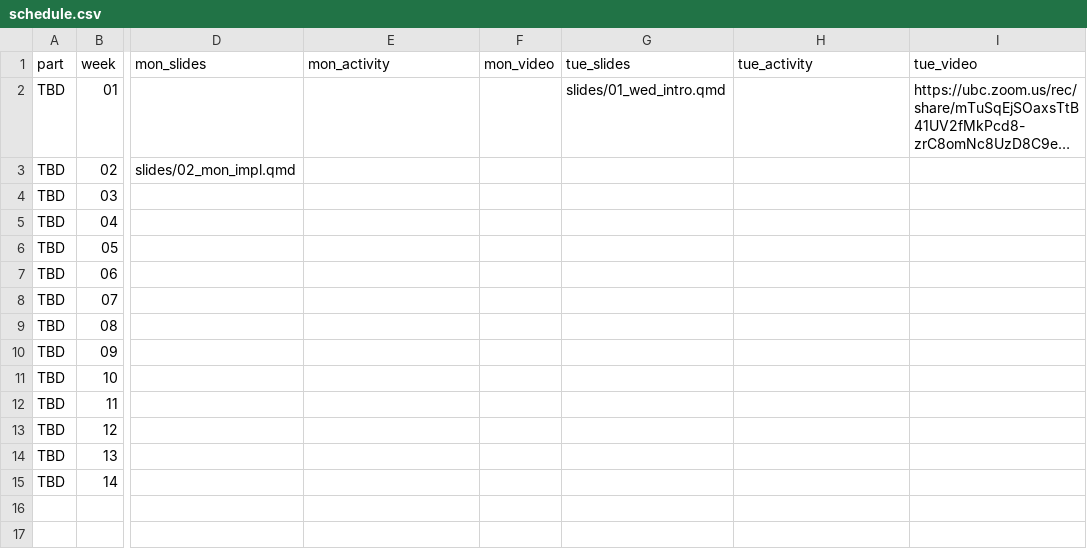
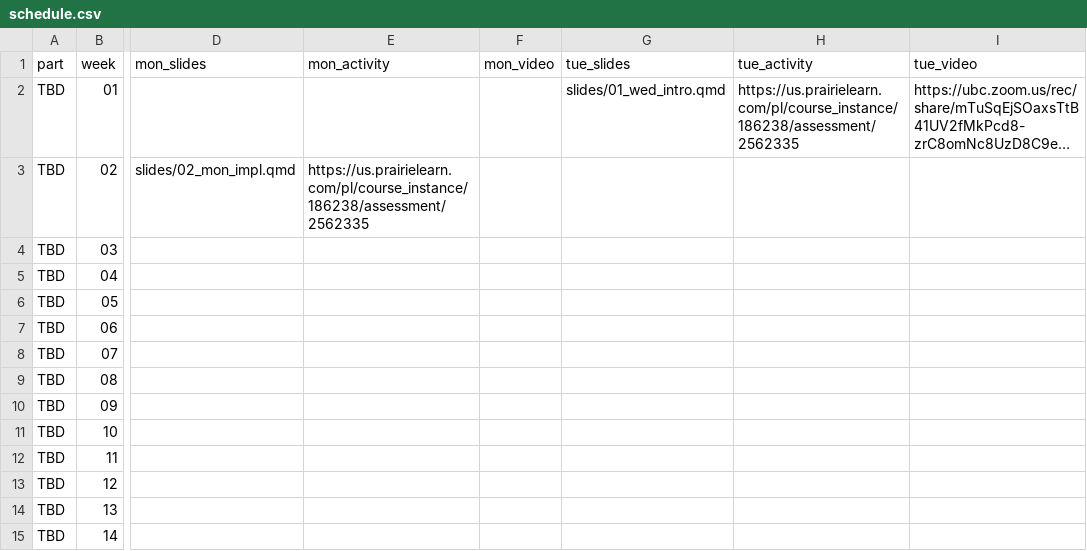
Before and after one commit to UBC-CS/dsci220, a CSV file: data/schedule.csv, drawn as a sheet; only a part is shown, gaps mark what is left out; long unchanged cells end in …; the diff names each change by its address in the sheet, - before the commit and + after, or states it on an @@ line.

Commit message:
Add PrairieLearn activity

```diff
--- a/data/schedule.csv
+++ b/data/schedule.csv
-H2 (tue_activity): (empty)
+H2 (tue_activity): https://us.prairielearn.com/pl/course_instance/186238/assessment/2562335
-E3 (mon_activity): (empty)
+E3 (mon_activity): https://us.prairielearn.com/pl/course_instance/186238/assessment/2562335
```
